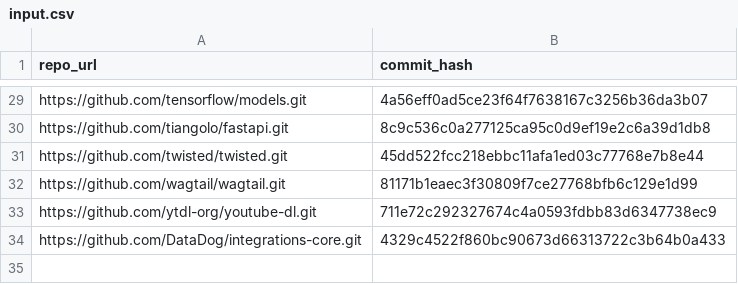
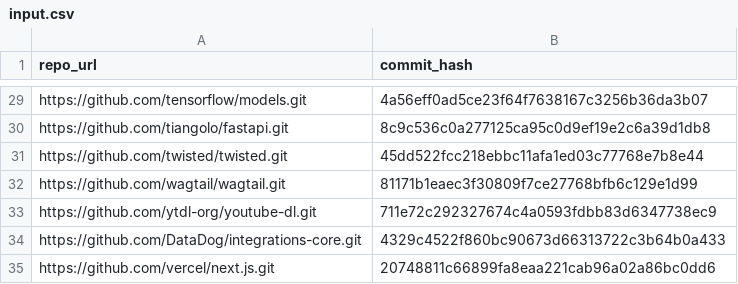
Before and after one commit to codegen-sh/codegen, a CSV file: codegen-on-oss/input.csv, drawn as a sheet; only a part is shown, gaps mark what is left out.

```diff
--- a/codegen-on-oss/input.csv
+++ b/codegen-on-oss/input.csv
@@ -34 +34,2 @@ https://github.com/ytdl-org/youtube-dl.git,711e72c292327674c4a0593fdbb83d6347738
 https://github.com/DataDog/integrations-core.git,4329c4522f860bc90673d66313722c3b64b0a433
+https://github.com/vercel/next.js.git,20748811c66899fa8eaa221cab96a02a86bc0dd6
```
Also changed, not shown: 6 other files.
